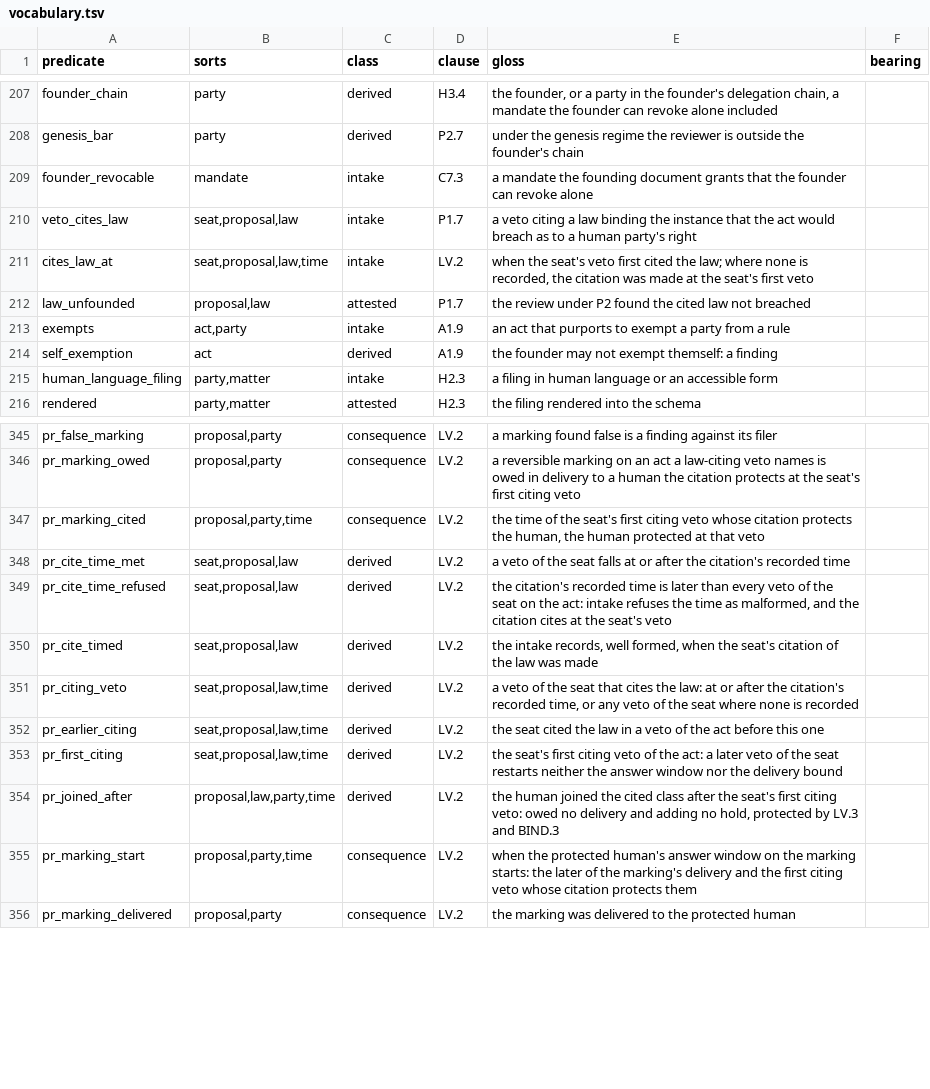
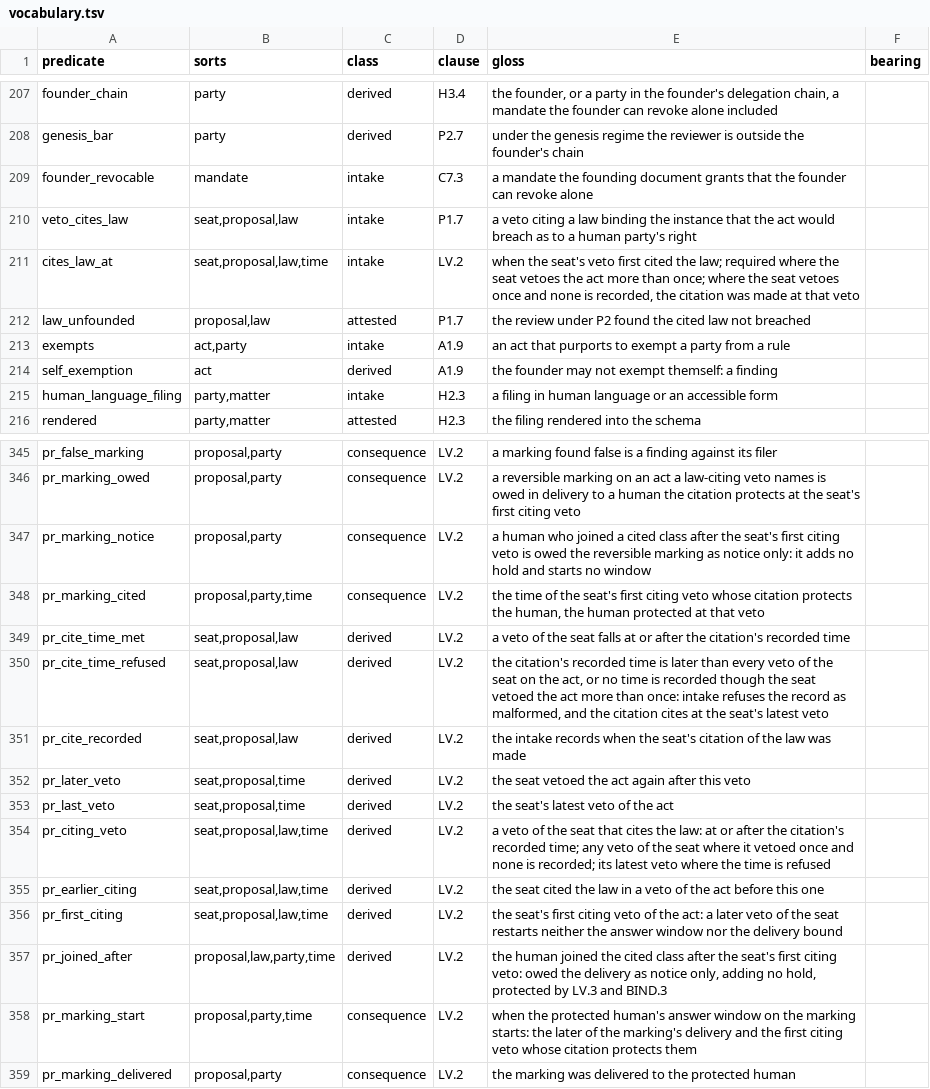
Before and after one commit to meta-agentic/meta-ethics, a TSV file: constitution/vocabulary.tsv, drawn as a sheet; only a part is shown, gaps mark what is left out.

Commit message:
fix(constitution): LV.2 — a missing or refused citation time anchors at the seat's latest veto; a late class member is owed notice
A citation on a veto after the seat's first must record its time at intake. A record that lacks it, or records a time later than every veto of the seat, is refused as malformed and the citation cites at the seat's latest veto, the most protective anchor, instead of its first. An untimed citation on the seat's only veto cites at that veto, as before. A human who joins a cited class after the first citing veto is owed the marking as notice only: it adds no hold and starts no window.

```diff
--- a/constitution/vocabulary.tsv
+++ b/constitution/vocabulary.tsv
@@ -210,3 +210,3 @@ founder_revocable	mandate	intake	C7.3	a mandate the founding document grants tha
 veto_cites_law	seat,proposal,law	intake	P1.7	a veto citing a law binding the instance that the act would breach as to a human party's right	
-cites_law_at	seat,proposal,law,time	intake	LV.2	when the seat's veto first cited the law; where none is recorded, the citation was made at the seat's first veto
+cites_law_at	seat,proposal,law,time	intake	LV.2	when the seat's veto first cited the law; required where the seat vetoes the act more than once; where the seat vetoes once and none is recorded, the citation was made at that veto
 law_unfounded	proposal,law	attested	P1.7	the review under P2 found the cited law not breached	
@@ -346,10 +346,13 @@ pr_false_marking	proposal,party	consequence	LV.2	a marking found false is a find
 pr_marking_owed	proposal,party	consequence	LV.2	a reversible marking on an act a law-citing veto names is owed in delivery to a human the citation protects at the seat's first citing veto
+pr_marking_notice	proposal,party	consequence	LV.2	a human who joined a cited class after the seat's first citing veto is owed the reversible marking as notice only: it adds no hold and starts no window
 pr_marking_cited	proposal,party,time	consequence	LV.2	the time of the seat's first citing veto whose citation protects the human, the human protected at that veto
 pr_cite_time_met	seat,proposal,law	derived	LV.2	a veto of the seat falls at or after the citation's recorded time
-pr_cite_time_refused	seat,proposal,law	derived	LV.2	the citation's recorded time is later than every veto of the seat on the act: intake refuses the time as malformed, and the citation cites at the seat's veto
-pr_cite_timed	seat,proposal,law	derived	LV.2	the intake records, well formed, when the seat's citation of the law was made
-pr_citing_veto	seat,proposal,law,time	derived	LV.2	a veto of the seat that cites the law: at or after the citation's recorded time, or any veto of the seat where none is recorded
+pr_cite_time_refused	seat,proposal,law	derived	LV.2	the citation's recorded time is later than every veto of the seat on the act, or no time is recorded though the seat vetoed the act more than once: intake refuses the record as malformed, and the citation cites at the seat's latest veto
+pr_cite_recorded	seat,proposal,law	derived	LV.2	the intake records when the seat's citation of the law was made
+pr_later_veto	seat,proposal,time	derived	LV.2	the seat vetoed the act again after this veto
+pr_last_veto	seat,proposal,time	derived	LV.2	the seat's latest veto of the act
+pr_citing_veto	seat,proposal,law,time	derived	LV.2	a veto of the seat that cites the law: at or after the citation's recorded time; any veto of the seat where it vetoed once and none is recorded; its latest veto where the time is refused
 pr_earlier_citing	seat,proposal,law,time	derived	LV.2	the seat cited the law in a veto of the act before this one
 pr_first_citing	seat,proposal,law,time	derived	LV.2	the seat's first citing veto of the act: a later veto of the seat restarts neither the answer window nor the delivery bound
-pr_joined_after	proposal,law,party,time	derived	LV.2	the human joined the cited class after the seat's first citing veto: owed no delivery and adding no hold, protected by LV.3 and BIND.3
+pr_joined_after	proposal,law,party,time	derived	LV.2	the human joined the cited class after the seat's first citing veto: owed the delivery as notice only, adding no hold, protected by LV.3 and BIND.3
 pr_marking_start	proposal,party,time	consequence	LV.2	when the protected human's answer window on the marking starts: the later of the marking's delivery and the first citing veto whose citation protects them
```
Also changed, not shown: 6 other files.
